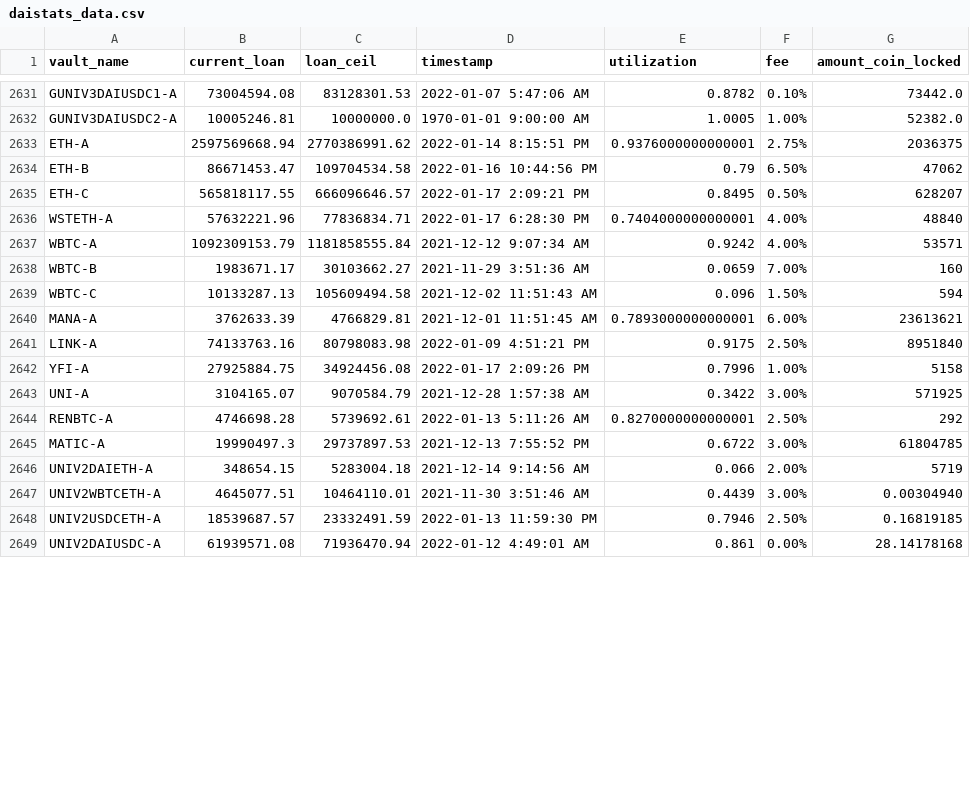
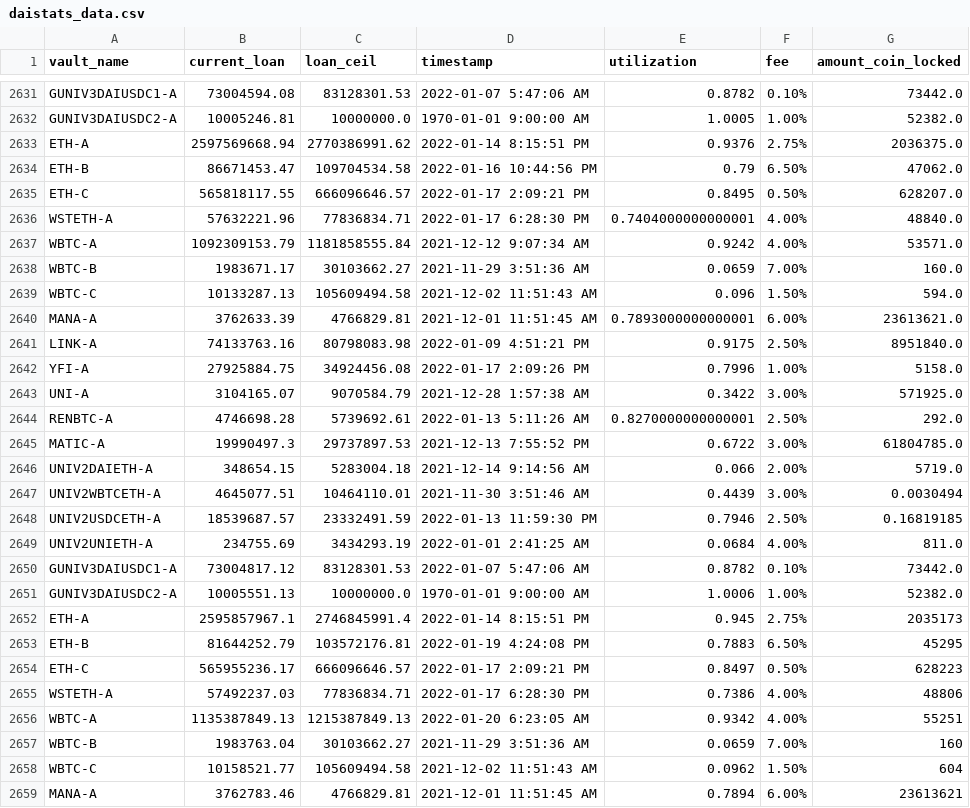
Before and after one commit to geniusnhu/daistats, a CSV file: daistats_data.csv, drawn as a sheet; only a part is shown, gaps mark what is left out; the shorter side is filled out with more unchanged rows; the diff covers the shown part only.

```diff
--- a/daistats_data.csv
+++ b/daistats_data.csv
@@ -2632,17 +2632,28 @@ GUNIV3DAIUSDC1-A,73004594.08,83128301.53,2022-01-07 5:47:06 AM,0.8782,0.10%,7344
 GUNIV3DAIUSDC2-A,10005246.81,10000000.0,1970-01-01 9:00:00 AM,1.0005,1.00%,52382.0
-ETH-A,2597569668.94,2770386991.62,2022-01-14 8:15:51 PM,0.9376000000000001,2.75%,2036375
-ETH-B,86671453.47,109704534.58,2022-01-16 10:44:56 PM,0.79,6.50%,47062
-ETH-C,565818117.55,666096646.57,2022-01-17 2:09:21 PM,0.8495,0.50%,628207
-WSTETH-A,57632221.96,77836834.71,2022-01-17 6:28:30 PM,0.7404000000000001,4.00%,48840
-WBTC-A,1092309153.79,1181858555.84,2021-12-12 9:07:34 AM,0.9242,4.00%,53571
-WBTC-B,1983671.17,30103662.27,2021-11-29 3:51:36 AM,0.0659,7.00%,160
-WBTC-C,10133287.13,105609494.58,2021-12-02 11:51:43 AM,0.096,1.50%,594
-MANA-A,3762633.39,4766829.81,2021-12-01 11:51:45 AM,0.7893000000000001,6.00%,23613621
-LINK-A,74133763.16,80798083.98,2022-01-09 4:51:21 PM,0.9175,2.50%,8951840
-YFI-A,27925884.75,34924456.08,2022-01-17 2:09:26 PM,0.7996,1.00%,5158
-UNI-A,3104165.07,9070584.79,2021-12-28 1:57:38 AM,0.3422,3.00%,571925
-RENBTC-A,4746698.28,5739692.61,2022-01-13 5:11:26 AM,0.8270000000000001,2.50%,292
-MATIC-A,19990497.3,29737897.53,2021-12-13 7:55:52 PM,0.6722,3.00%,61804785
-UNIV2DAIETH-A,348654.15,5283004.18,2021-12-14 9:14:56 AM,0.066,2.00%,5719
-UNIV2WBTCETH-A,4645077.51,10464110.01,2021-11-30 3:51:46 AM,0.4439,3.00%,0.00304940
+ETH-A,2597569668.94,2770386991.62,2022-01-14 8:15:51 PM,0.9376,2.75%,2036375.0
+ETH-B,86671453.47,109704534.58,2022-01-16 10:44:56 PM,0.79,6.50%,47062.0
+ETH-C,565818117.55,666096646.57,2022-01-17 2:09:21 PM,0.8495,0.50%,628207.0
+WSTETH-A,57632221.96,77836834.71,2022-01-17 6:28:30 PM,0.7404000000000001,4.00%,48840.0
+WBTC-A,1092309153.79,1181858555.84,2021-12-12 9:07:34 AM,0.9242,4.00%,53571.0
+WBTC-B,1983671.17,30103662.27,2021-11-29 3:51:36 AM,0.0659,7.00%,160.0
+WBTC-C,10133287.13,105609494.58,2021-12-02 11:51:43 AM,0.096,1.50%,594.0
+MANA-A,3762633.39,4766829.81,2021-12-01 11:51:45 AM,0.7893000000000001,6.00%,23613621.0
+LINK-A,74133763.16,80798083.98,2022-01-09 4:51:21 PM,0.9175,2.50%,8951840.0
+YFI-A,27925884.75,34924456.08,2022-01-17 2:09:26 PM,0.7996,1.00%,5158.0
+UNI-A,3104165.07,9070584.79,2021-12-28 1:57:38 AM,0.3422,3.00%,571925.0
+RENBTC-A,4746698.28,5739692.61,2022-01-13 5:11:26 AM,0.8270000000000001,2.50%,292.0
+MATIC-A,19990497.3,29737897.53,2021-12-13 7:55:52 PM,0.6722,3.00%,61804785.0
+UNIV2DAIETH-A,348654.15,5283004.18,2021-12-14 9:14:56 AM,0.066,2.00%,5719.0
+UNIV2WBTCETH-A,4645077.51,10464110.01,2021-11-30 3:51:46 AM,0.4439,3.00%,0.0030494
 UNIV2USDCETH-A,18539687.57,23332491.59,2022-01-13 11:59:30 PM,0.7946,2.50%,0.16819185
+UNIV2UNIETH-A,234755.69,3434293.19,2022-01-01 2:41:25 AM,0.0684,4.00%,811.0
+GUNIV3DAIUSDC1-A,73004817.12,83128301.53,2022-01-07 5:47:06 AM,0.8782,0.10%,73442.0
+GUNIV3DAIUSDC2-A,10005551.13,10000000.0,1970-01-01 9:00:00 AM,1.0006,1.00%,52382.0
+ETH-A,2595857967.1,2746845991.4,2022-01-14 8:15:51 PM,0.945,2.75%,2035173
+ETH-B,81644252.79,103572176.81,2022-01-19 4:24:08 PM,0.7883,6.50%,45295
+ETH-C,565955236.17,666096646.57,2022-01-17 2:09:21 PM,0.8497,0.50%,628223
+WSTETH-A,57492237.03,77836834.71,2022-01-17 6:28:30 PM,0.7386,4.00%,48806
+WBTC-A,1135387849.13,1215387849.13,2022-01-20 6:23:05 AM,0.9342,4.00%,55251
+WBTC-B,1983763.04,30103662.27,2021-11-29 3:51:36 AM,0.0659,7.00%,160
+WBTC-C,10158521.77,105609494.58,2021-12-02 11:51:43 AM,0.0962,1.50%,604
+MANA-A,3762783.46,4766829.81,2021-12-01 11:51:45 AM,0.7894,6.00%,23613621
```
Also changed, not shown: 8 added rows and 5 edited cells elsewhere in this file, BTC_price.csv, rich_wallet.csv.
